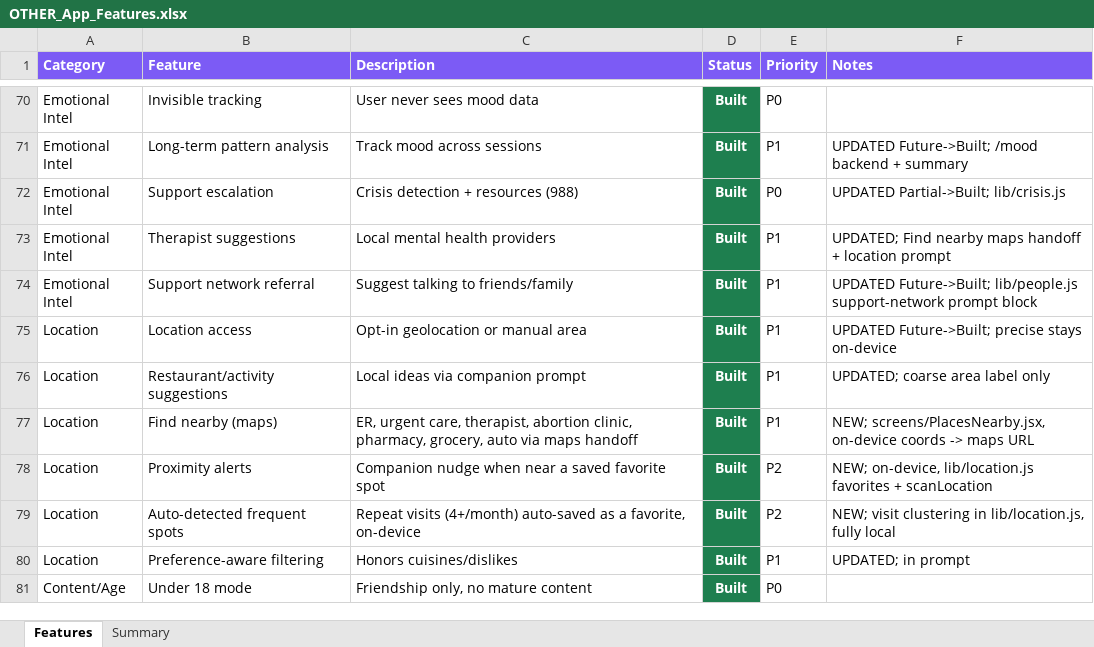
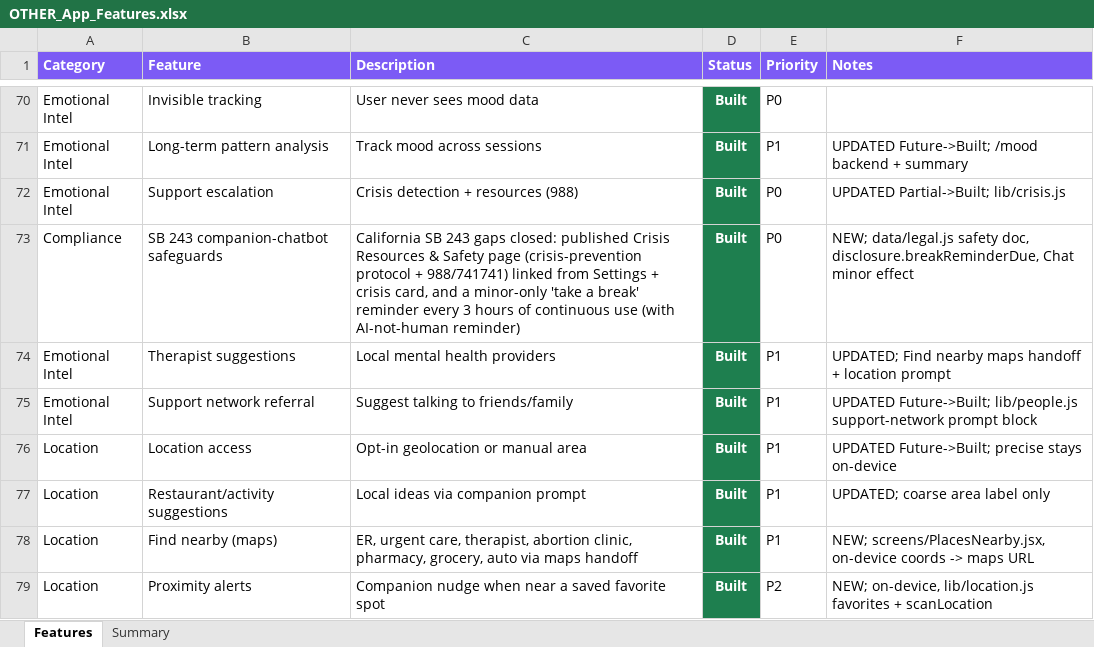
Before and after one commit to lilkkjo082004/other-app, an Excel workbook: docs/OTHER_App_Features.xlsx, sheet Features, drawn as a sheet; only a part is shown, gaps mark what is left out; the shorter side is filled out with more unchanged rows; values as stored, in another font and other column widths than the file's, no borders; the diff names each change by its address in the sheet, - before the commit and + after, or states it on an @@ line.

```diff
--- a/docs/OTHER_App_Features.xlsx (sheet Features)
+++ b/docs/OTHER_App_Features.xlsx (sheet Features)
+row 73: Compliance | SB 243 companion-chatbot safeguards | California SB 243 gaps closed: published Crisis Resources & Safety page (crisis-prevention protocol + 988/741741) linked from Settings + crisis card, and a minor-only 'take a break' reminder every 3 hours of continuous use (with AI-not-human reminder) | Built | P0 | NEW; data/legal.js safety doc, disclosure.breakReminderDue, Chat minor effect
```
Also changed, not shown: sheet Summary, 5 other files.
